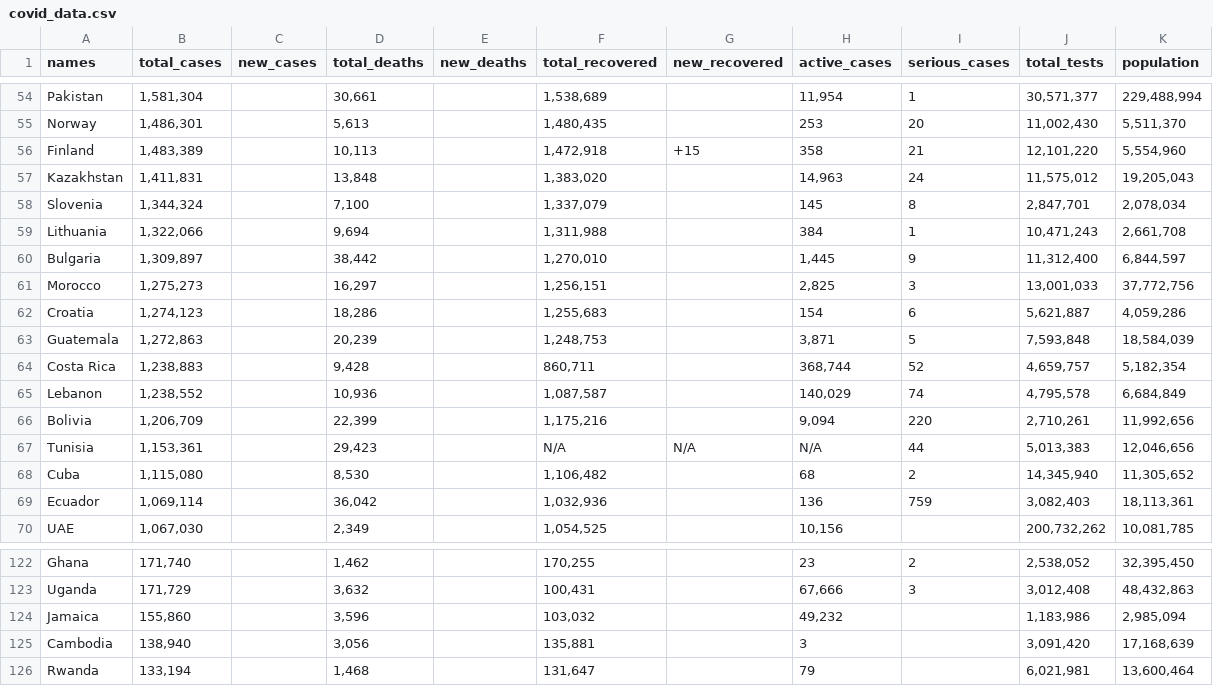
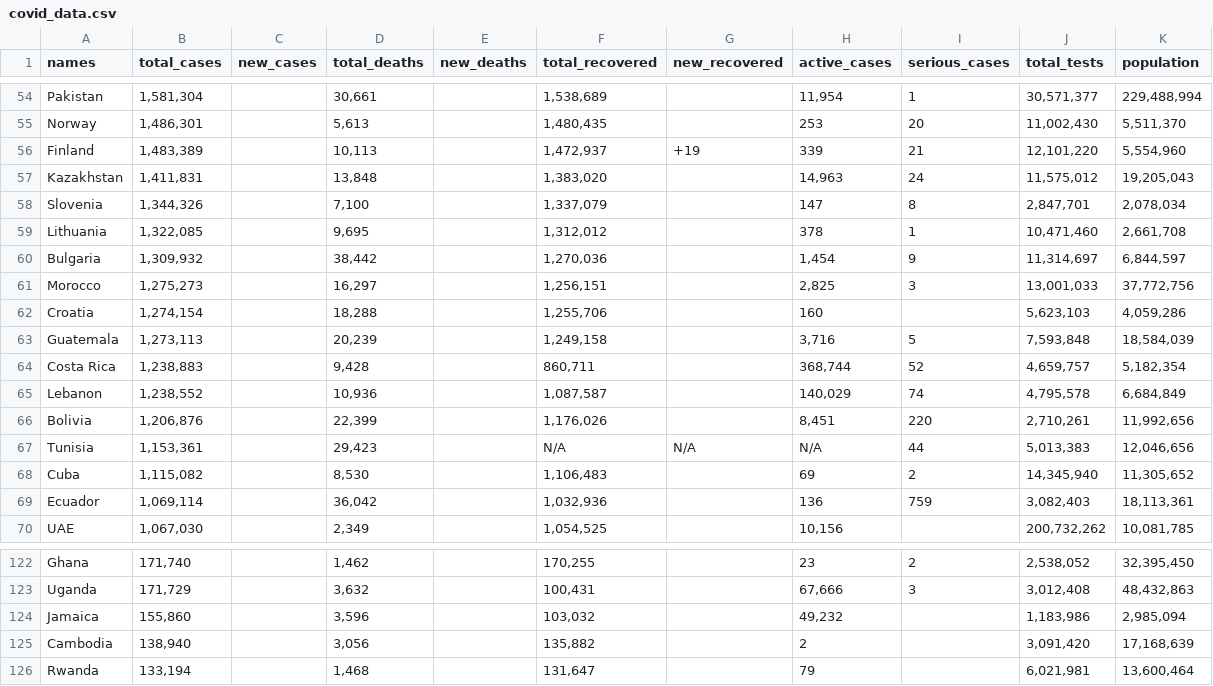
Before and after one commit to Sonu0510/web_scraping, a CSV file: covid_data.csv, drawn as a sheet; only a part is shown, gaps mark what is left out; the diff covers the shown part only.

```diff
--- a/covid_data.csv
+++ b/covid_data.csv
@@ -55,15 +55,15 @@ Pakistan,"1,581,304",,"30,661                                ",,"1,538,689",,"11
 Norway,"1,486,301",,"5,613                                ",,"1,480,435",,253,20,"11,002,430","5,511,370 "
-Finland,"1,483,389",,"10,113                                ",,"1,472,918",+15,358,21,"12,101,220","5,554,960 "
+Finland,"1,483,389",,"10,113                                ",,"1,472,937",+19,339,21,"12,101,220","5,554,960 "
 Kazakhstan,"1,411,831",,"13,848                                ",,"1,383,020",,"14,963",24,"11,575,012","19,205,043 "
-Slovenia,"1,344,324",,"7,100                                ",,"1,337,079",,145,8,"2,847,701","2,078,034 "
-Lithuania,"1,322,066",,"9,694                                ",,"1,311,988",,384,1,"10,471,243","2,661,708 "
-Bulgaria,"1,309,897",,"38,442                                ",,"1,270,010",,"1,445",9,"11,312,400","6,844,597 "
+Slovenia,"1,344,326",,"7,100                                ",,"1,337,079",,147,8,"2,847,701","2,078,034 "
+Lithuania,"1,322,085",,"9,695                                ",,"1,312,012",,378,1,"10,471,460","2,661,708 "
+Bulgaria,"1,309,932",,"38,442                                ",,"1,270,036",,"1,454",9,"11,314,697","6,844,597 "
 Morocco,"1,275,273",,"16,297                                ",,"1,256,151",,"2,825",3,"13,001,033","37,772,756 "
-Croatia,"1,274,123",,"18,286                                ",,"1,255,683",,154,6,"5,621,887","4,059,286 "
-Guatemala,"1,272,863",,"20,239                                ",,"1,248,753",,"3,871",5,"7,593,848","18,584,039 "
+Croatia,"1,274,154",,"18,288                                ",,"1,255,706",,160,,"5,623,103","4,059,286 "
+Guatemala,"1,273,113",,"20,239                                ",,"1,249,158",,"3,716",5,"7,593,848","18,584,039 "
 Costa Rica,"1,238,883",,"9,428                                ",,"860,711",,"368,744",52,"4,659,757","5,182,354 "
 Lebanon,"1,238,552",,"10,936                                ",,"1,087,587",,"140,029",74,"4,795,578","6,684,849 "
-Bolivia,"1,206,709",,"22,399                                ",,"1,175,216",,"9,094",220,"2,710,261","11,992,656 "
+Bolivia,"1,206,876",,"22,399                                ",,"1,176,026",,"8,451",220,"2,710,261","11,992,656 "
 Tunisia,"1,153,361",,"29,423                                ",,N/A,N/A,N/A,44,"5,013,383","12,046,656 "
-Cuba,"1,115,080",,"8,530                                ",,"1,106,482",,68,2,"14,345,940","11,305,652 "
+Cuba,"1,115,082",,"8,530                                ",,"1,106,483",,69,2,"14,345,940","11,305,652 "
 Ecuador,"1,069,114",,"36,042                                ",,"1,032,936",,136,759,"3,082,403","18,113,361 "
@@ -124,3 +124,3 @@ Uganda,"171,729",,"3,632                                ",,"100,431",,"67,666",3
 Jamaica,"155,860",,"3,596                                ",,"103,032",,"49,232",,"1,183,986","2,985,094 "
-Cambodia,"138,940",,"3,056                                ",,"135,881",,3,,"3,091,420","17,168,639 "
+Cambodia,"138,940",,"3,056                                ",,"135,882",,2,,"3,091,420","17,168,639 "
 Rwanda,"133,194",,"1,468                                ",,"131,647",,79,,"6,021,981","13,600,464 "
```
Also changed, not shown: 89 edited cells elsewhere in this file, 2 other files.
